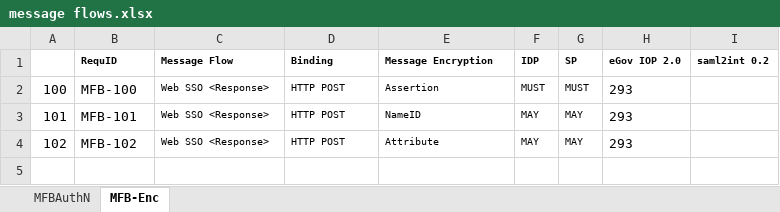
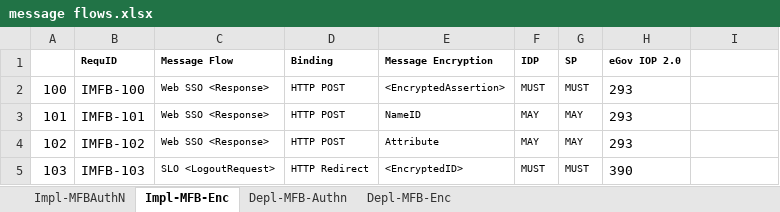
Before and after one commit to KantaraInitiative/SAMLprofiles, an Excel workbook: internal/message flows.xlsx, sheet Impl-MFB-Enc, drawn as a sheet; values as stored, in another font and other column widths than the file's, no borders; the diff names each change by its address in the sheet, - before the commit and + after, or states it on an @@ line.

```diff
--- a/internal/message flows.xlsx (sheet Impl-MFB-Enc)
+++ b/internal/message flows.xlsx (sheet Impl-MFB-Enc)
-sheet tab: MFBAuthN
+sheet tab: Impl-MFBAuthN
-sheet tab: MFB-Enc
+sheet tab: Impl-MFB-Enc
+sheet tab: Depl-MFB-Authn
+sheet tab: Depl-MFB-Enc
-I1: saml2int 0.2
+I1: (empty)
-B2 (RequID): MFB-100
+B2 (RequID): IMFB-100
-E2 (Message Encryption): Assertion
+E2 (Message Encryption): <EncryptedAssertion>
-B3 (RequID): MFB-101
+B3 (RequID): IMFB-101
-B4 (RequID): MFB-102
+B4 (RequID): IMFB-102
+row 5: 103 | IMFB-103 | SLO <LogoutRequest> | HTTP Redirect | <EncryptedID> | MUST | MUST | 390
```
Also changed, not shown: sheet Impl-MFBAuthN, 33 other files.
